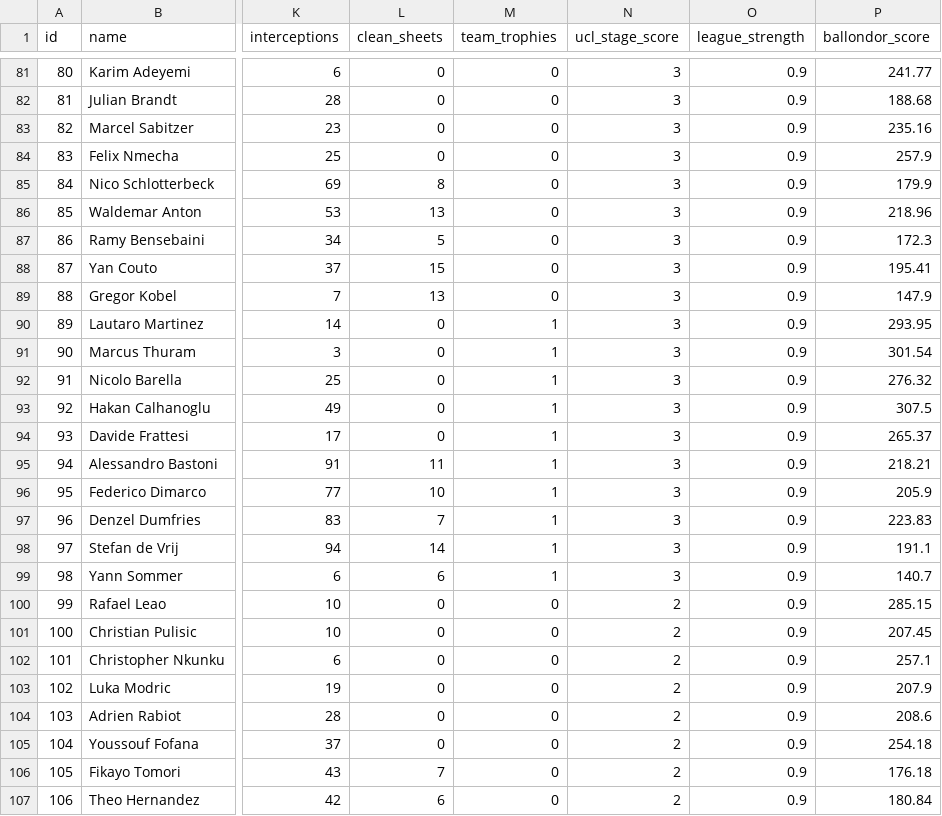
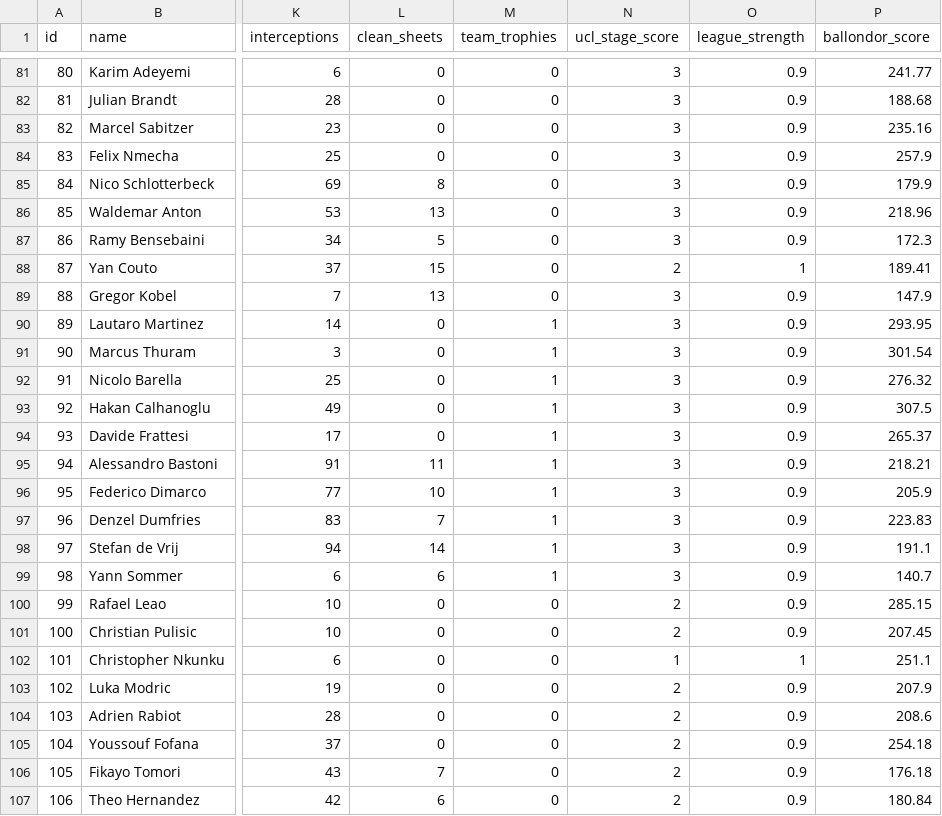
Before and after one commit to SwindlerComputer/statsphere, a CSV file: backend/data/ballondor_train.csv, drawn as a sheet; only a part is shown, gaps mark what is left out; the diff covers the shown part only; the diff names each change by its address in the sheet, - before the commit and + after, or states it on an @@ line.

```diff
--- a/backend/data/ballondor_train.csv
+++ b/backend/data/ballondor_train.csv
-N88 (ucl_stage_score): 3
+N88 (ucl_stage_score): 2
-O88 (league_strength): 0.9
+O88 (league_strength): 1
-P88 (ballondor_score): 195.41
+P88 (ballondor_score): 189.41
-N102 (ucl_stage_score): 2
+N102 (ucl_stage_score): 1
-O102 (league_strength): 0.9
+O102 (league_strength): 1
-P102 (ballondor_score): 257.1
+P102 (ballondor_score): 251.1
```
Also changed, not shown: 36 edited cells elsewhere in this file, 6 other files.
